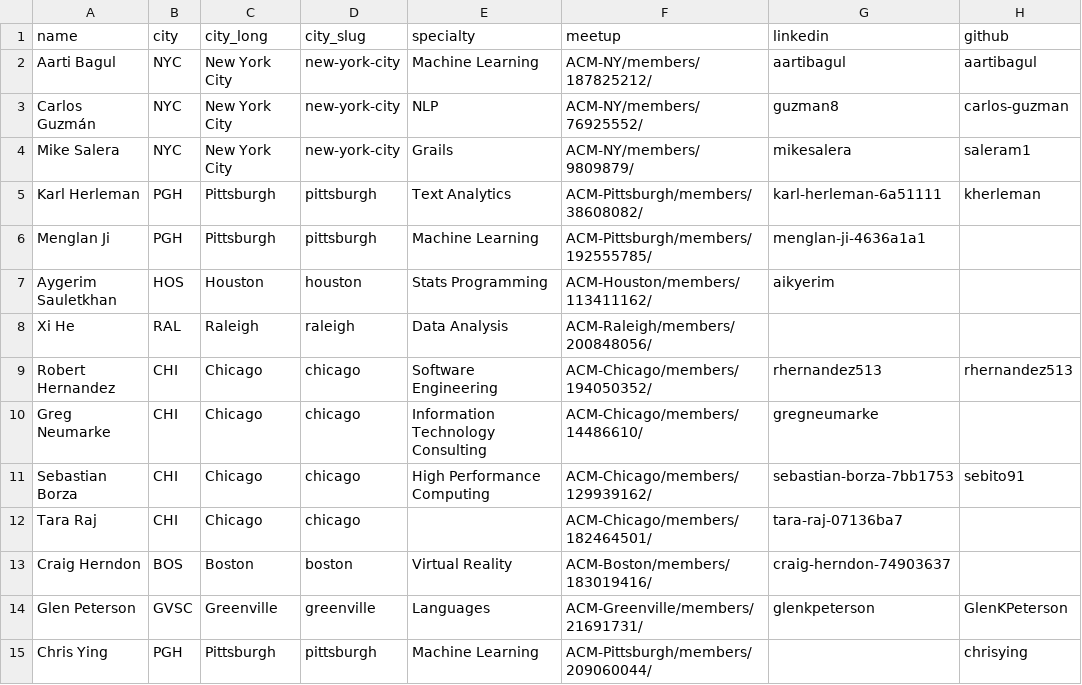
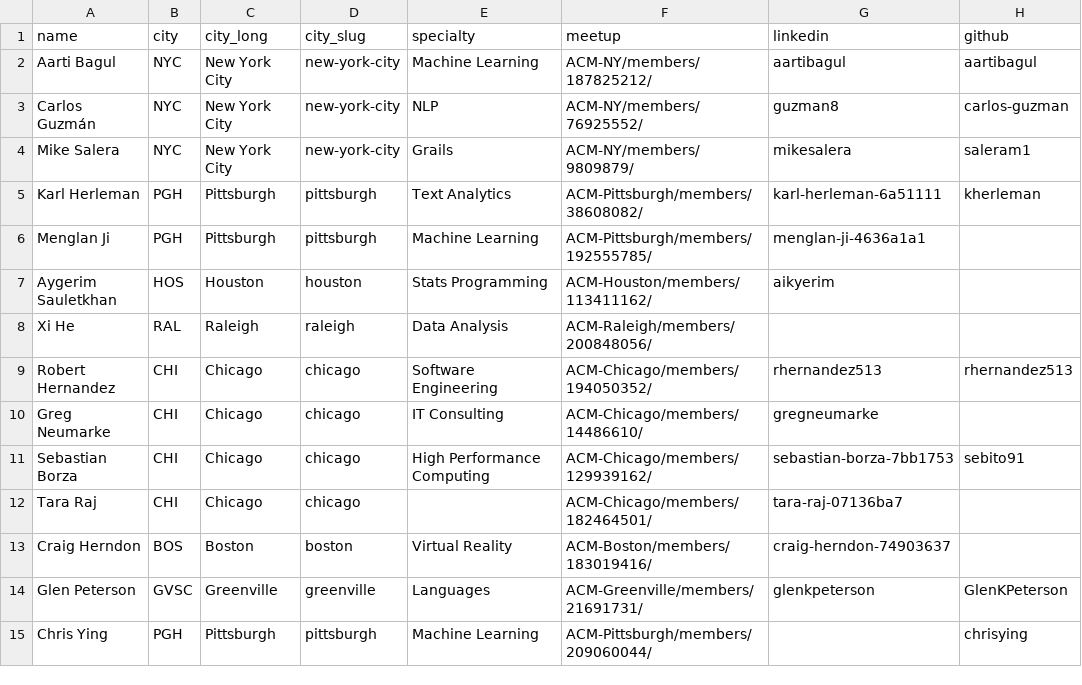
Before and after one commit to acmorg/acmorg.github.io, a CSV file: _data/organizers.csv, drawn as a sheet; only a part is shown; the diff names each change by its address in the sheet, - before the commit and + after, or states it on an @@ line.

Commit message:
Update organizers.csv

```diff
--- a/_data/organizers.csv
+++ b/_data/organizers.csv
-E10 (specialty): Information Technology Consulting
+E10 (specialty): IT Consulting
```
